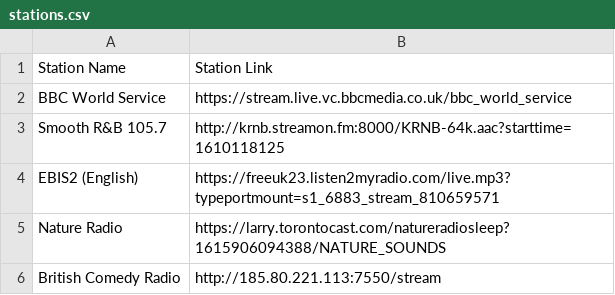
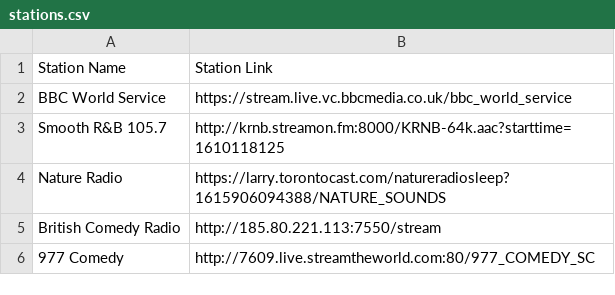
Before and after one commit to mathangwane/StationLinks, a CSV file: stations.csv, drawn as a sheet.

Commit message:
Added 977 Comedy, removed EBIS2 FM

```diff
--- a/stations.csv
+++ b/stations.csv
@@ -3,4 +3,4 @@ BBC World Service,https://stream.live.vc.bbcmedia.co.uk/bbc_world_service
 Smooth R&B 105.7,http://krnb.streamon.fm:8000/KRNB-64k.aac?starttime=1610118125
-EBIS2 (English),https://freeuk23.listen2myradio.com/live.mp3?typeportmount=s1_6883_stream_810659571
 Nature Radio,https://larry.torontocast.com/natureradiosleep?1615906094388/NATURE_SOUNDS
 British Comedy Radio,http://185.80.221.113:7550/stream
+977 Comedy,http://7609.live.streamtheworld.com:80/977_COMEDY_SC
```
